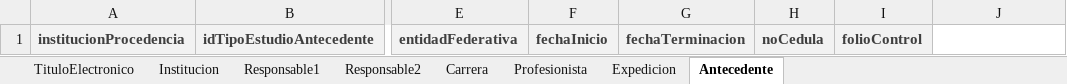
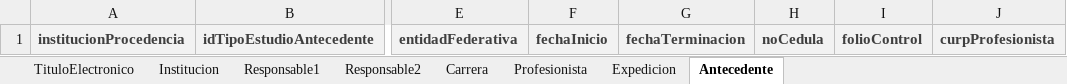
Before and after one commit to alfonso1010/titulos, an Excel workbook: backend/web/importador_titulos.xlsx, sheet Antecedente, drawn as a sheet; only a part is shown, gaps mark what is left out; values as stored, in another font and other column widths than the file's, no borders; the diff names each change by its address in the sheet, - before the commit and + after, or states it on an @@ line.

```diff
--- a/backend/web/importador_titulos.xlsx (sheet Antecedente)
+++ b/backend/web/importador_titulos.xlsx (sheet Antecedente)
-J1: (empty)
+J1: curpProfesionista
-J1 fill: none
+J1 fill: #F2F2F2
```
Also changed, not shown: 5 other files.
